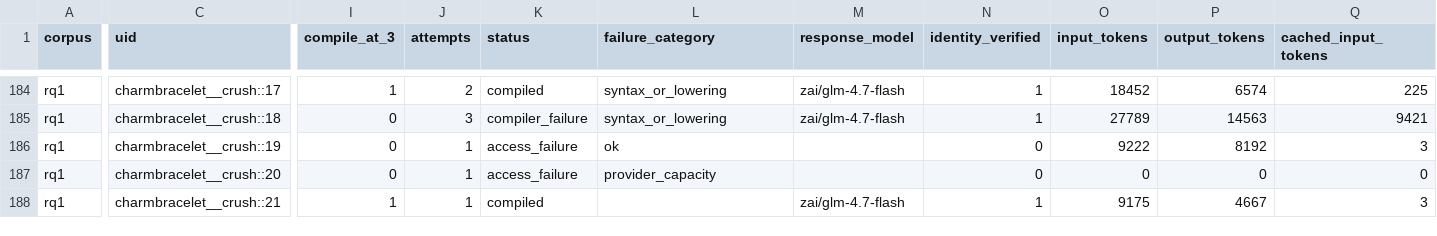
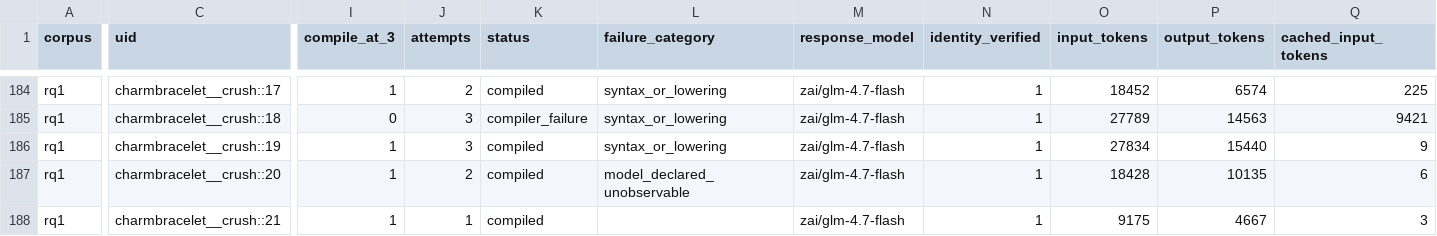
Before and after one commit to eunomia-bpf/ActPlane, a CSV file: docs/empirical-study/translation-models/translations-rq1-zai__glm-4.7-flash.csv, drawn as a sheet; only a part is shown, gaps mark what is left out; the diff covers the shown part only; the diff names each change by its address in the sheet, - before the commit and + after, or states it on an @@ line.

Commit message:
experiments: checkpoint ongoing translation measurements

```diff
--- a/docs/empirical-study/translation-models/translations-rq1-zai__glm-4.7-flash.csv
+++ b/docs/empirical-study/translation-models/translations-rq1-zai__glm-4.7-flash.csv
-I186:I187 (compile_at_3): 0
+I186:I187 (compile_at_3): 1
-J186 (attempts): 1
+J186 (attempts): 3
-K186:K187 (status): access_failure
+K186:K187 (status): compiled
-L186 (failure_category): ok
+L186 (failure_category): syntax_or_lowering
-M186:M187 (response_model): (empty)
+M186:M187 (response_model): zai/glm-4.7-flash
-N186:N187 (identity_verified): 0
+N186:N187 (identity_verified): 1
-O186 (input_tokens): 9222
+O186 (input_tokens): 27834
-P186 (output_tokens): 8192
+P186 (output_tokens): 15440
-Q186 (cached_input_tokens): 3
+Q186 (cached_input_tokens): 9
-J187 (attempts): 1
+J187 (attempts): 2
-L187 (failure_category): provider_capacity
+L187 (failure_category): model_declared_unobservable
-O187 (input_tokens): 0
+O187 (input_tokens): 18428
-P187 (output_tokens): 0
+P187 (output_tokens): 10135
-Q187 (cached_input_tokens): 0
+Q187 (cached_input_tokens): 6
```
Also changed, not shown: 25 edited cells elsewhere in this file, docs/empirical-study/translation-models/failure-counts.csv, docs/empirical-study/translation-models/failures.csv, 5 other files.
